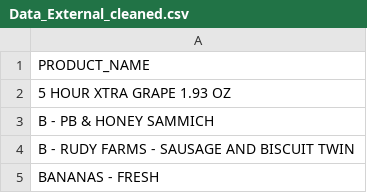
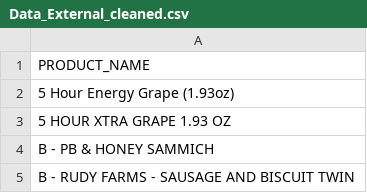
Before and after one commit to louisphilippebosse/genai-product-matching, a CSV file: data/processed/Data_External_cleaned.csv, drawn as a sheet; only a part is shown; the shorter side is filled out with more unchanged rows; the diff names each change by its address in the sheet, - before the commit and + after, or states it on an @@ line.

```diff
--- a/data/processed/Data_External_cleaned.csv
+++ b/data/processed/Data_External_cleaned.csv
+row 2: 5 Hour Energy Grape (1.93oz)
```
Also changed, not shown: 3 other files.
